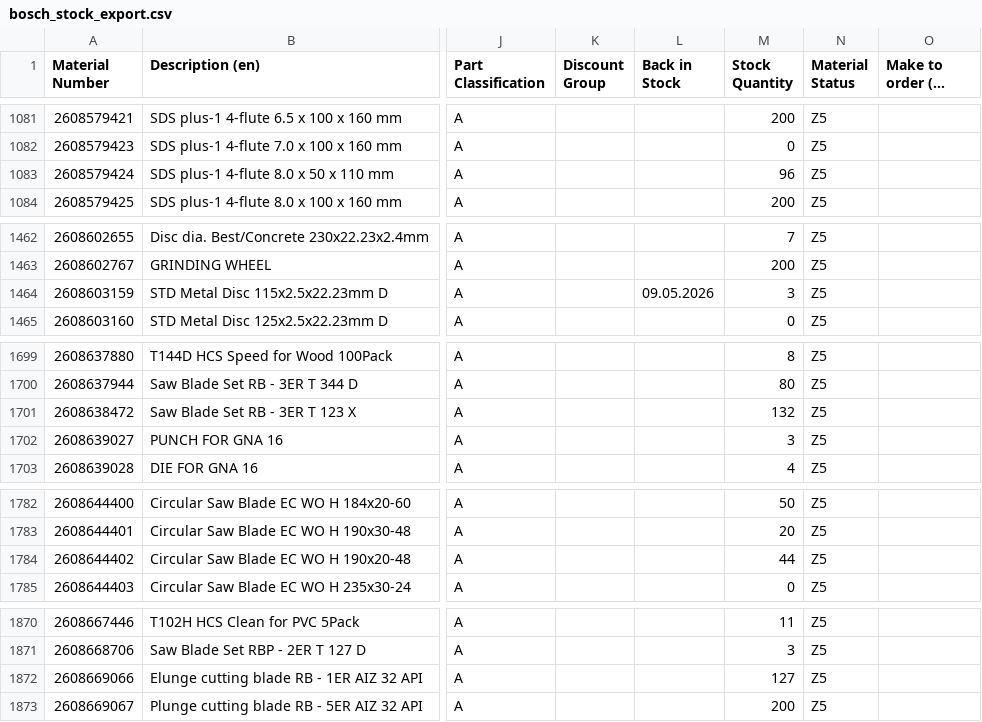
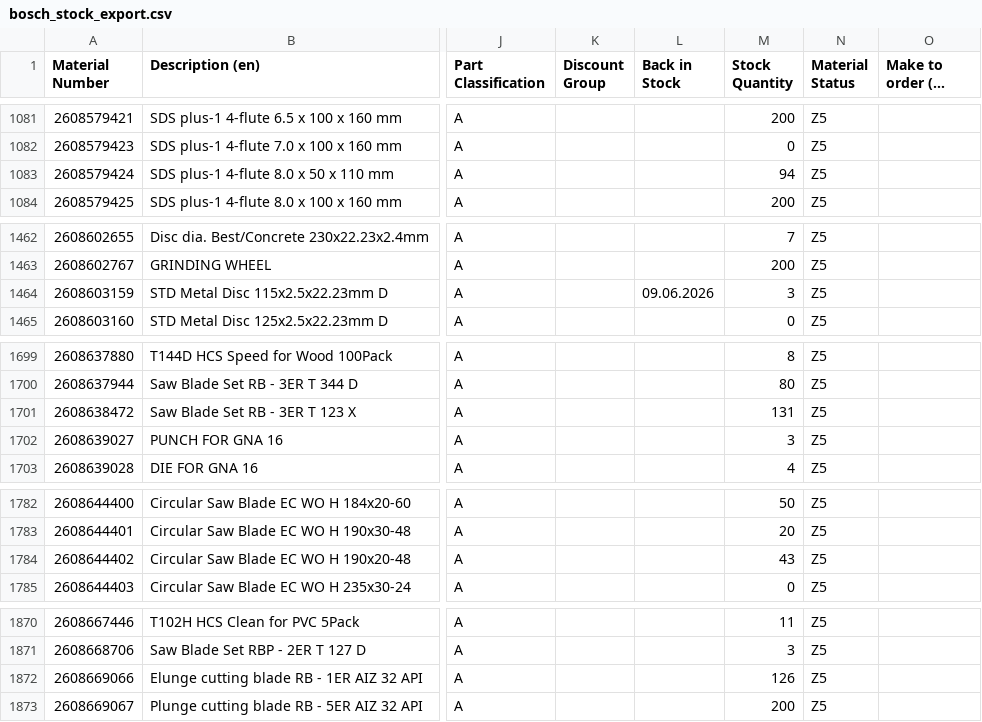
Before and after one commit to mahaveerchavda/bosch-stock-sync, a CSV file: bosch_stock_export.csv, drawn as a sheet; only a part is shown, gaps mark what is left out; long unchanged cells end in …; the diff covers the shown part only; the diff names each change by its address in the sheet, - before the commit and + after, or states it on an @@ line.

```diff
--- a/bosch_stock_export.csv
+++ b/bosch_stock_export.csv
-M1083 (Stock Quantity): 96
+M1083 (Stock Quantity): 94
-L1464 (Back in Stock): 09.05.2026
+L1464 (Back in Stock): 09.06.2026
-M1701 (Stock Quantity): 132
+M1701 (Stock Quantity): 131
-M1784 (Stock Quantity): 44
+M1784 (Stock Quantity): 43
-M1872 (Stock Quantity): 127
+M1872 (Stock Quantity): 126
```
Also changed, not shown: 20 edited cells elsewhere in this file, sync_log.csv, 1 other file.
